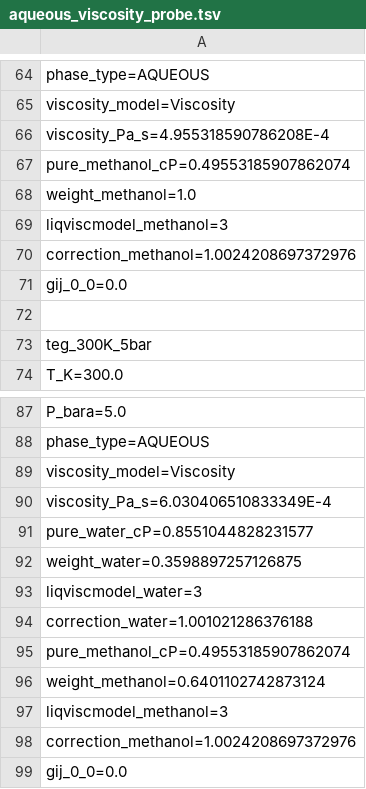
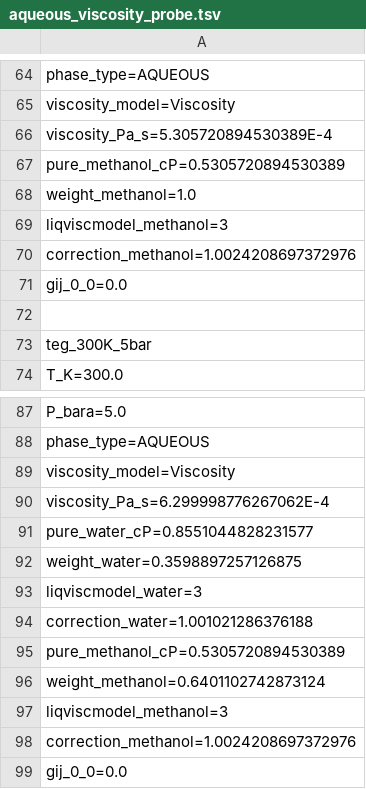
Before and after one commit to PatrickMockridge/Azoth, a TSV file: validation/neqsim/captures/aqueous_viscosity_probe.tsv, drawn as a sheet; only a part is shown, gaps mark what is left out.

```diff
--- a/validation/neqsim/captures/aqueous_viscosity_probe.tsv
+++ b/validation/neqsim/captures/aqueous_viscosity_probe.tsv
@@ -65,4 +65,4 @@ phase_type=AQUEOUS
 viscosity_model=Viscosity
-viscosity_Pa_s=4.955318590786208E-4
-pure_methanol_cP=0.49553185907862074
+viscosity_Pa_s=5.305720894530389E-4
+pure_methanol_cP=0.5305720894530389
 weight_methanol=1.0
@@ -89,3 +89,3 @@ phase_type=AQUEOUS
 viscosity_model=Viscosity
-viscosity_Pa_s=6.030406510833349E-4
+viscosity_Pa_s=6.299998776267062E-4
 pure_water_cP=0.8551044828231577
@@ -94,3 +94,3 @@ liqviscmodel_water=3
 correction_water=1.001021286376188
-pure_methanol_cP=0.49553185907862074
+pure_methanol_cP=0.5305720894530389
 weight_methanol=0.6401102742873124
```
Also changed, not shown: validation/neqsim/captures/ge_electrolyte_probe.tsv, validation/neqsim/captures/ge_henry_probe.tsv, 43 other files.
